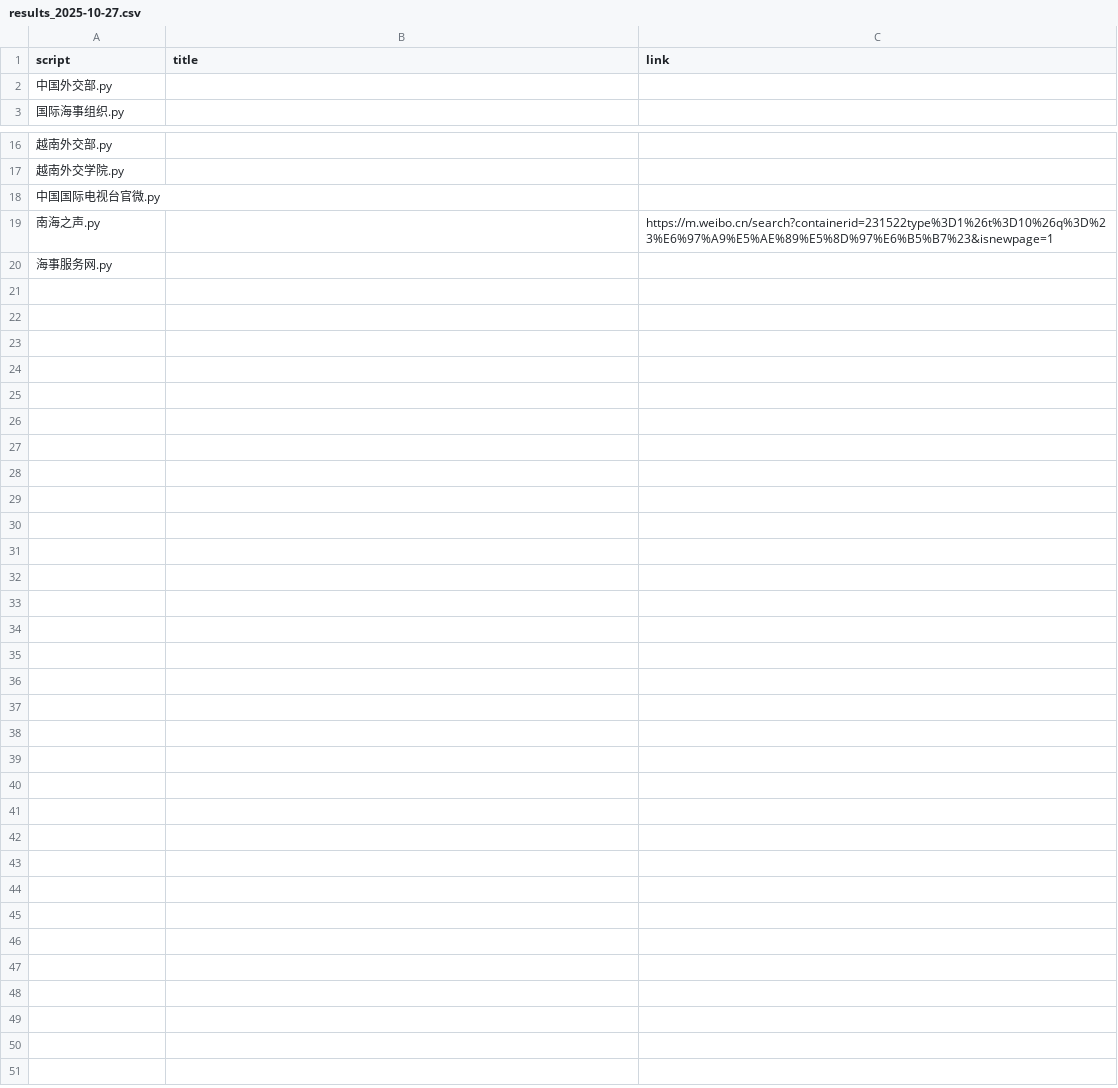
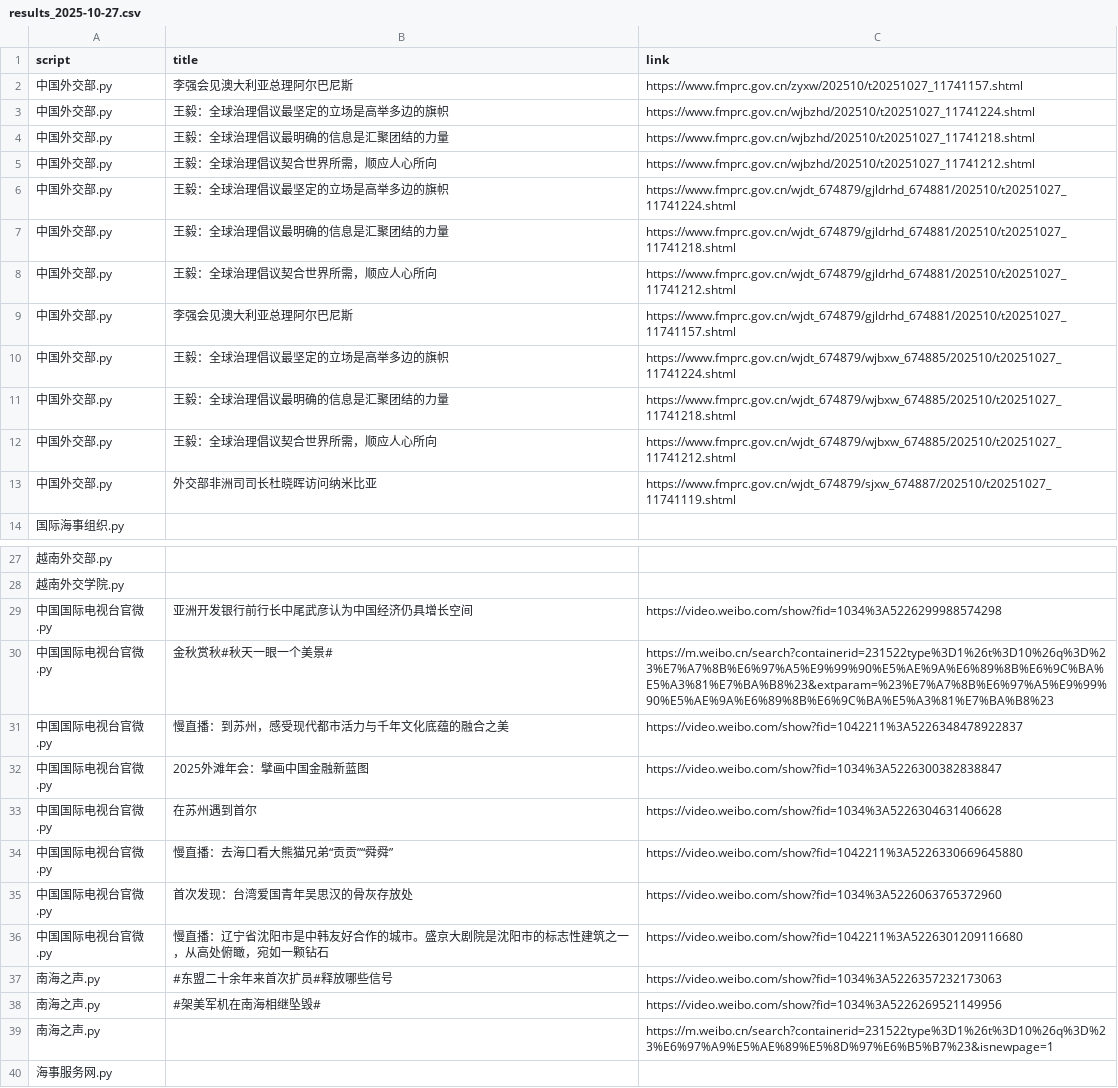
Before and after one commit to KACSH9/---, a CSV file: results_2025-10-27.csv, drawn as a sheet; only a part is shown, gaps mark what is left out.

```diff
--- a/results_2025-10-27.csv
+++ b/results_2025-10-27.csv
@@ -1,3 +1,14 @@
 script,title,link
-中国外交部.py,,
+中国外交部.py,李强会见澳大利亚总理阿尔巴尼斯,https://www.fmprc.gov.cn/zyxw/202510/t20251027_11741157.shtml
+中国外交部.py,王毅：全球治理倡议最坚定的立场是高举多边的旗帜,https://www.fmprc.gov.cn/wjbzhd/202510/t20251027_11741224.shtml
+中国外交部.py,王毅：全球治理倡议最明确的信息是汇聚团结的力量,https://www.fmprc.gov.cn/wjbzhd/202510/t20251027_11741218.shtml
+中国外交部.py,王毅：全球治理倡议契合世界所需，顺应人心所向,https://www.fmprc.gov.cn/wjbzhd/202510/t20251027_11741212.shtml
+中国外交部.py,王毅：全球治理倡议最坚定的立场是高举多边的旗帜,https://www.fmprc.gov.cn/wjdt_674879/gjldrhd_674881/202510/t20251027_11741224.shtml
+中国外交部.py,王毅：全球治理倡议最明确的信息是汇聚团结的力量,https://www.fmprc.gov.cn/wjdt_674879/gjldrhd_674881/202510/t20251027_11741218.shtml
+中国外交部.py,王毅：全球治理倡议契合世界所需，顺应人心所向,https://www.fmprc.gov.cn/wjdt_674879/gjldrhd_674881/202510/t20251027_11741212.shtml
+中国外交部.py,李强会见澳大利亚总理阿尔巴尼斯,https://www.fmprc.gov.cn/wjdt_674879/gjldrhd_674881/202510/t20251027_11741157.shtml
+中国外交部.py,王毅：全球治理倡议最坚定的立场是高举多边的旗帜,https://www.fmprc.gov.cn/wjdt_674879/wjbxw_674885/202510/t20251027_11741224.shtml
+中国外交部.py,王毅：全球治理倡议最明确的信息是汇聚团结的力量,https://www.fmprc.gov.cn/wjdt_674879/wjbxw_674885/202510/t20251027_11741218.shtml
+中国外交部.py,王毅：全球治理倡议契合世界所需，顺应人心所向,https://www.fmprc.gov.cn/wjdt_674879/wjbxw_674885/202510/t20251027_11741212.shtml
+中国外交部.py,外交部非洲司司长杜晓晖访问纳米比亚,https://www.fmprc.gov.cn/wjdt_674879/sjxw_674887/202510/t20251027_11741119.shtml
 国际海事组织.py,,
@@ -17,3 +28,12 @@ script,title,link
 越南外交学院.py,,
-中国国际电视台官微.py,,
+中国国际电视台官微.py,亚洲开发银行前行长中尾武彦认为中国经济仍具增长空间,https://video.weibo.com/show?fid=1034%3A5226299988574298
+中国国际电视台官微.py,金秋赏秋#秋天一眼一个美景#,https://m.weibo.cn/search?containerid=231522type%3D1%26t%3D10%26q%3D%23%E7%A7%8B%E6%97%A5%E9%99%90%E5%AE%9A%E6%89%8B%E6%9C%BA%E5%A3%81%E7%BA%B8%23&extparam=%23%E7%A7%8B%E6%97%A5%E9%99%90%E5%AE%9A%E6%89%8B%E6%9C%BA%E5%A3%81%E7%BA%B8%23
+中国国际电视台官微.py,慢直播：到苏州，感受现代都市活力与千年文化底蕴的融合之美,https://video.weibo.com/show?fid=1042211%3A5226348478922837
+中国国际电视台官微.py,2025外滩年会：擘画中国金融新蓝图,https://video.weibo.com/show?fid=1034%3A5226300382838847
+中国国际电视台官微.py,在苏州遇到首尔,https://video.weibo.com/show?fid=1034%3A5226304631406628
+中国国际电视台官微.py,慢直播：去海口看大熊猫兄弟“贡贡”“舜舜”,https://video.weibo.com/show?fid=1042211%3A5226330669645880
+中国国际电视台官微.py,首次发现：台湾爱国青年吴思汉的骨灰存放处,https://video.weibo.com/show?fid=1034%3A5226063765372960
+中国国际电视台官微.py,慢直播：辽宁省沈阳市是中韩友好合作的城市。盛京大剧院是沈阳市的标志性建筑之一，从高处俯瞰，宛如一颗钻石,https://video.weibo.com/show?fid=1042211%3A5226301209116680
+南海之声.py,#东盟二十余年来首次扩员#释放哪些信号,https://video.weibo.com/show?fid=1034%3A5226357232173063
+南海之声.py,#架美军机在南海相继坠毁#,https://video.weibo.com/show?fid=1034%3A5226269521149956
 南海之声.py,,https://m.weibo.cn/search?containerid=231522type%3D1%26t%3D10%26q%3D%23%E6%97%A9%E5%AE%89%E5%8D%97%E6%B5%B7%23&isnewpage=1
```
